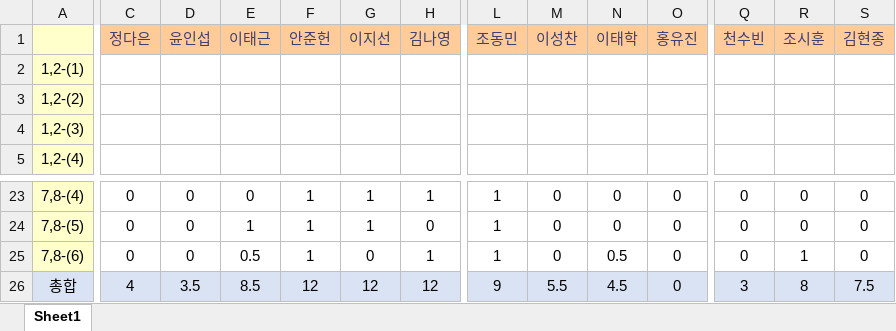
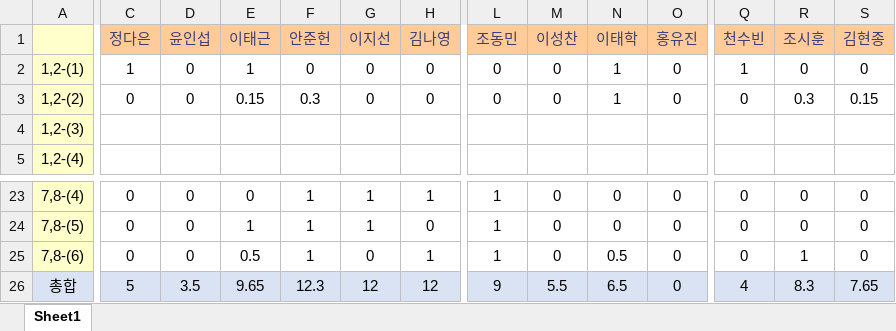
Before and after one commit to SeongGeunLee/DeepLearningStudy, an Excel workbook: PPT data/2 week/정답제출/인원별 맞은개수.xlsx, sheet Sheet1, drawn as a sheet; only a part is shown, gaps mark what is left out; values as stored, in another font and other column widths than the file's, no borders; the diff covers the shown part only; the diff names each change by its address in the sheet, - before the commit and + after, or states it on an @@ line.

Commit message:
modified at 18:59

```diff
--- a/PPT data/2 week/정답제출/인원별 맞은개수.xlsx (sheet Sheet1)
+++ b/PPT data/2 week/정답제출/인원별 맞은개수.xlsx (sheet Sheet1)
-C2 (정다은): (empty)
+C2 (정다은): 1
-D2:D3 (윤인섭): (empty)
+D2:D3 (윤인섭): 0
-E2 (이태근): (empty)
+E2 (이태근): 1
-F2 (안준헌): (empty)
+F2 (안준헌): 0
-G2:G3 (이지선): (empty)
+G2:G3 (이지선): 0
-H2:H3 (김나영): (empty)
+H2:H3 (김나영): 0
-L2:L3 (조동민): (empty)
+L2:L3 (조동민): 0
-M2:M3 (이성찬): (empty)
+M2:M3 (이성찬): 0
-N2:N3 (이태학): (empty)
+N2:N3 (이태학): 1
-O2:O3 (홍유진): (empty)
+O2:O3 (홍유진): 0
-Q2 (천수빈): (empty)
+Q2 (천수빈): 1
-R2 (조시훈): (empty)
+R2 (조시훈): 0
-S2 (김현종): (empty)
+S2 (김현종): 0
-C3 (정다은): (empty)
+C3 (정다은): 0
-E3 (이태근): (empty)
+E3 (이태근): 0.15
-F3 (안준헌): (empty)
+F3 (안준헌): 0.3
-Q3 (천수빈): (empty)
+Q3 (천수빈): 0
-R3 (조시훈): (empty)
+R3 (조시훈): 0.3
-S3 (김현종): (empty)
+S3 (김현종): 0.15
-C26 (정다은): 4
+C26 (정다은): 5
-E26 (이태근): 8.5
+E26 (이태근): 9.65
-F26 (안준헌): 12
+F26 (안준헌): 12.3
-N26 (이태학): 4.5
+N26 (이태학): 6.5
-Q26 (천수빈): 3
+Q26 (천수빈): 4
-R26 (조시훈): 8
+R26 (조시훈): 8.3
-S26 (김현종): 7.5
+S26 (김현종): 7.65
```
Also changed, not shown: 4 edited cells elsewhere in this sheet.
